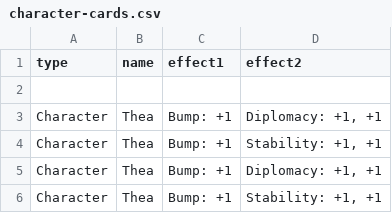
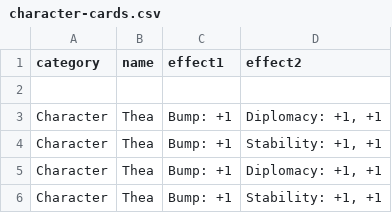
Before and after one commit to ziapeltagames/six-winters, a CSV file: csv/character-cards.csv, drawn as a sheet; only a part is shown.

```diff
--- a/csv/character-cards.csv
+++ b/csv/character-cards.csv
@@ -1,2 +1,2 @@
-type,name,effect1,effect2
+category,name,effect1,effect2
 
```
Also changed, not shown: csv/achievement-cards.csv, csv/location-cards.csv, 10 other files.
